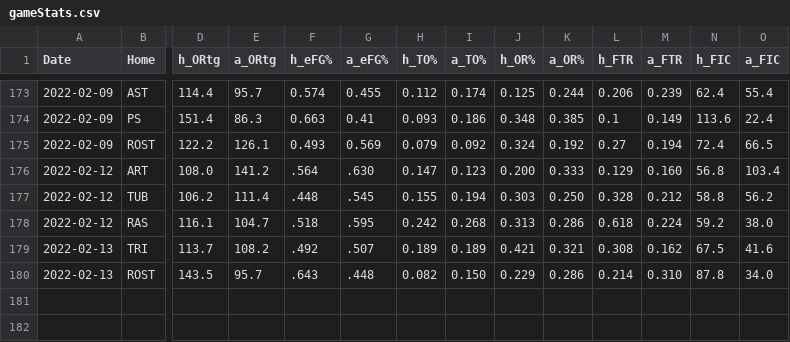
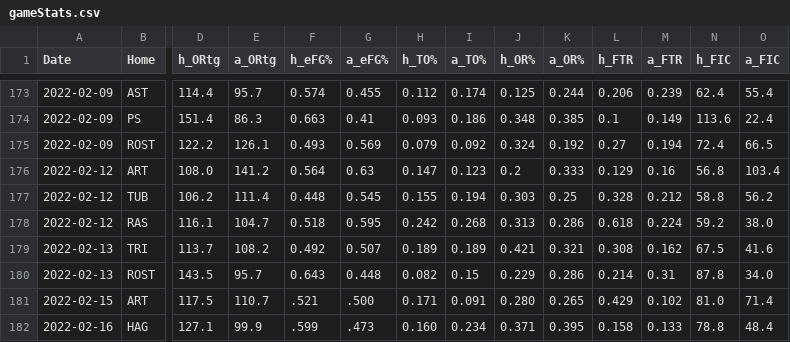
Before and after one commit to jackmitt/intl_basketball, a CSV file: csv_data/Germany2/Current Season/gameStats.csv, drawn as a sheet; only a part is shown, gaps mark what is left out; rows hold the shown columns only; the diff names each change by its address in the sheet, - before the commit and + after, or states it on an @@ line.

```diff
--- a/csv_data/Germany2/Current Season/gameStats.csv
+++ b/csv_data/Germany2/Current Season/gameStats.csv
-F176 (h_eFG%): .564
+F176 (h_eFG%): 0.564
-G176 (a_eFG%): .630
+G176 (a_eFG%): 0.63
-J176 (h_OR%): 0.200
+J176 (h_OR%): 0.2
-M176 (a_FTR): 0.160
+M176 (a_FTR): 0.16
-F177 (h_eFG%): .448
+F177 (h_eFG%): 0.448
-G177 (a_eFG%): .545
+G177 (a_eFG%): 0.545
-K177 (a_OR%): 0.250
+K177 (a_OR%): 0.25
-F178 (h_eFG%): .518
+F178 (h_eFG%): 0.518
-G178 (a_eFG%): .595
+G178 (a_eFG%): 0.595
-F179 (h_eFG%): .492
+F179 (h_eFG%): 0.492
-G179 (a_eFG%): .507
+G179 (a_eFG%): 0.507
-F180 (h_eFG%): .643
+F180 (h_eFG%): 0.643
-G180 (a_eFG%): .448
+G180 (a_eFG%): 0.448
-I180 (a_TO%): 0.150
+I180 (a_TO%): 0.15
-M180 (a_FTR): 0.310
+M180 (a_FTR): 0.31
+row 181: 2022-02-15 | ART | 117.5 | 110.7 | .521 | .500 | 0.171 | 0.091 | 0.280 | 0.265 | 0.429 | 0.102 | 81.0 | 71.4
+row 182: 2022-02-16 | HAG | 127.1 | 99.9 | .599 | .473 | 0.160 | 0.234 | 0.371 | 0.395 | 0.158 | 0.133 | 78.8 | 48.4
```
Also changed, not shown: csv_data/France2/Current Season/gameStats.csv, 10 other files.
